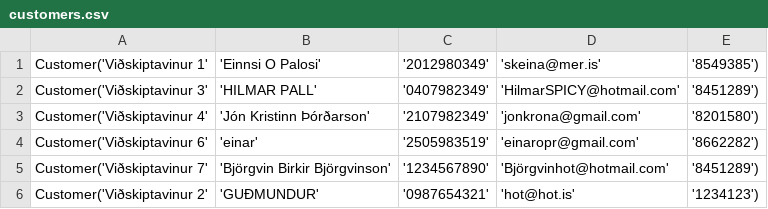
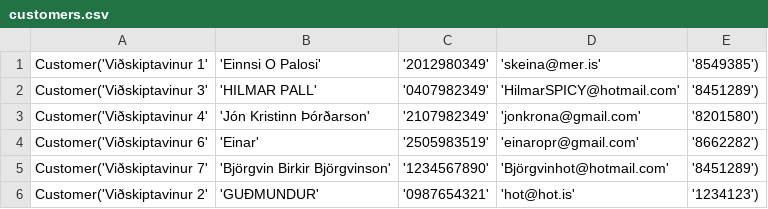
Before and after one commit to einaroddurpall/vln1, a CSV file: data/customers.csv, drawn as a sheet.

```diff
--- a/data/customers.csv
+++ b/data/customers.csv
@@ -3,3 +3,3 @@ Customer('Viðskiptavinur 3','HILMAR PALL','0407982349','HilmarSPICY@hotmail.com
 Customer('Viðskiptavinur 4','Jón Kristinn Þórðarson','2107982349','jonkrona@gmail.com','8201580')
-Customer('Viðskiptavinur 6','einar','2505983519','einaropr@gmail.com','8662282')
+Customer('Viðskiptavinur 6','Einar','2505983519','einaropr@gmail.com','8662282')
 Customer('Viðskiptavinur 7','Björgvin Birkir Björgvinson','1234567890','Björgvinhot@hotmail.com','8451289')
```
Also changed, not shown: data/orders.csv, data/staff.csv, 7 other files.
